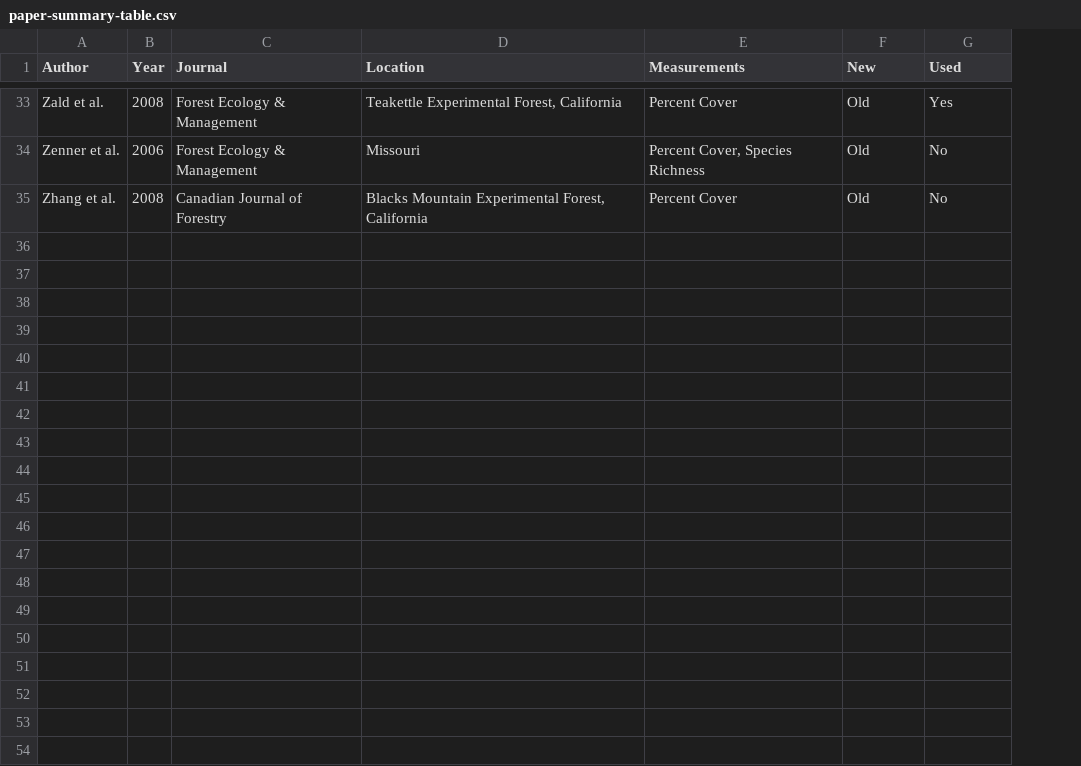
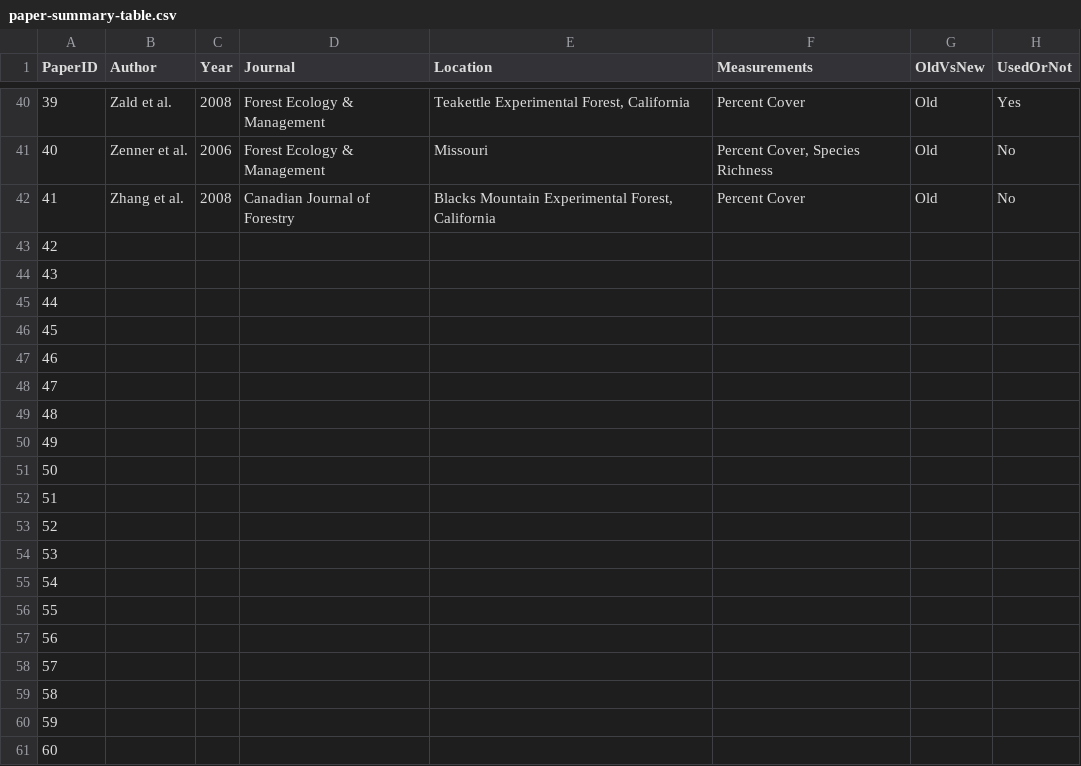
Before and after one commit to schwilklab/understory-ma, a CSV file: results/paper-summary-table.csv, drawn as a sheet; only a part is shown, gaps mark what is left out; addresses are those after the commit; the diff covers the shown part only; the diff names each change by its address in the sheet, - before the commit and + after, or states it on an @@ line.

Commit message:
Minor Edits

```diff
--- a/results/paper-summary-table.csv
+++ b/results/paper-summary-table.csv
+column A (PaperID), rows 40-42: 39 | 40 | 41
-G1: New
+G1: OldVsNew
-H1: Used
+H1: UsedOrNot
+row 43: 42
+row 44: 43
+row 45: 44
+row 46: 45
+row 47: 46
+row 48: 47
+row 49: 48
+row 50: 49
+row 51: 50
+row 52: 51
+row 53: 52
+row 54: 53
+row 55: 54
+row 56: 55
+row 57: 56
+row 58: 57
+row 59: 58
+row 60: 59
+row 61: 60
```
Also changed, not shown: 66 added rows and 1 edited cell elsewhere in this file.
